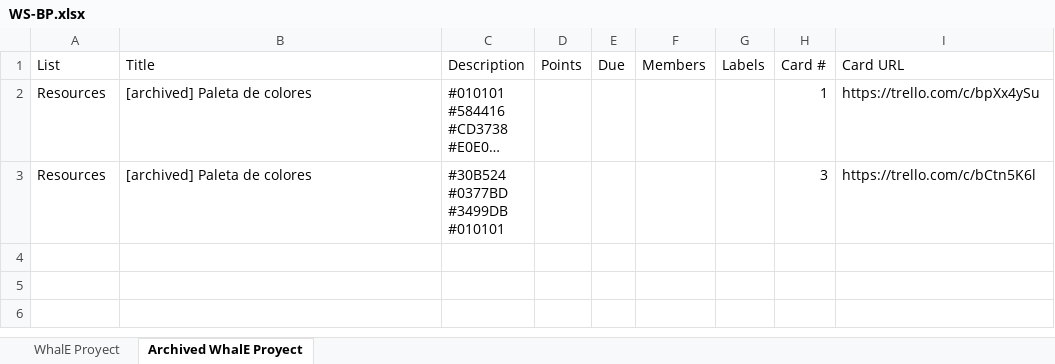
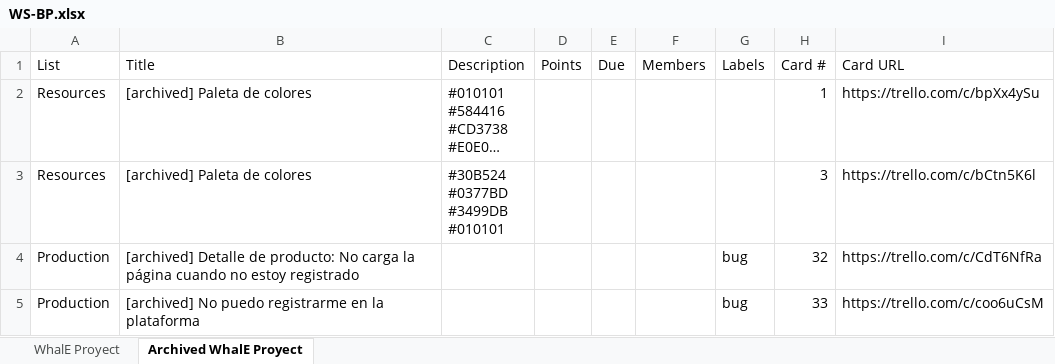
Before and after one commit to Emmanuel-Avila/Whale-Software, an Excel workbook: Linea Base/WS/Linea Base 1 Fin del Inception/WS-BP.xlsx, sheet Archived WhalE Proyect, drawn as a sheet; long unchanged cells end in …; values as stored, in another font and other column widths than the file's, no borders; the diff names each change by its address in the sheet, - before the commit and + after, or states it on an @@ line.

```diff
--- a/Linea Base/WS/Linea Base 1 Fin del Inception/WS-BP.xlsx (sheet Archived WhalE Proyect)
+++ b/Linea Base/WS/Linea Base 1 Fin del Inception/WS-BP.xlsx (sheet Archived WhalE Proyect)
+row 4: Production | [archived] Detalle de producto: No carga la página cuando no estoy registrado |  |  |  |  | bug | 32 | https://trello.com/c/CdT6NfRa
+row 5: Production | [archived] No puedo registrarme en la plataforma |  |  |  |  | bug | 33 | https://trello.com/c/coo6uCsM
```
Also changed, not shown: sheet WhalE Proyect.
